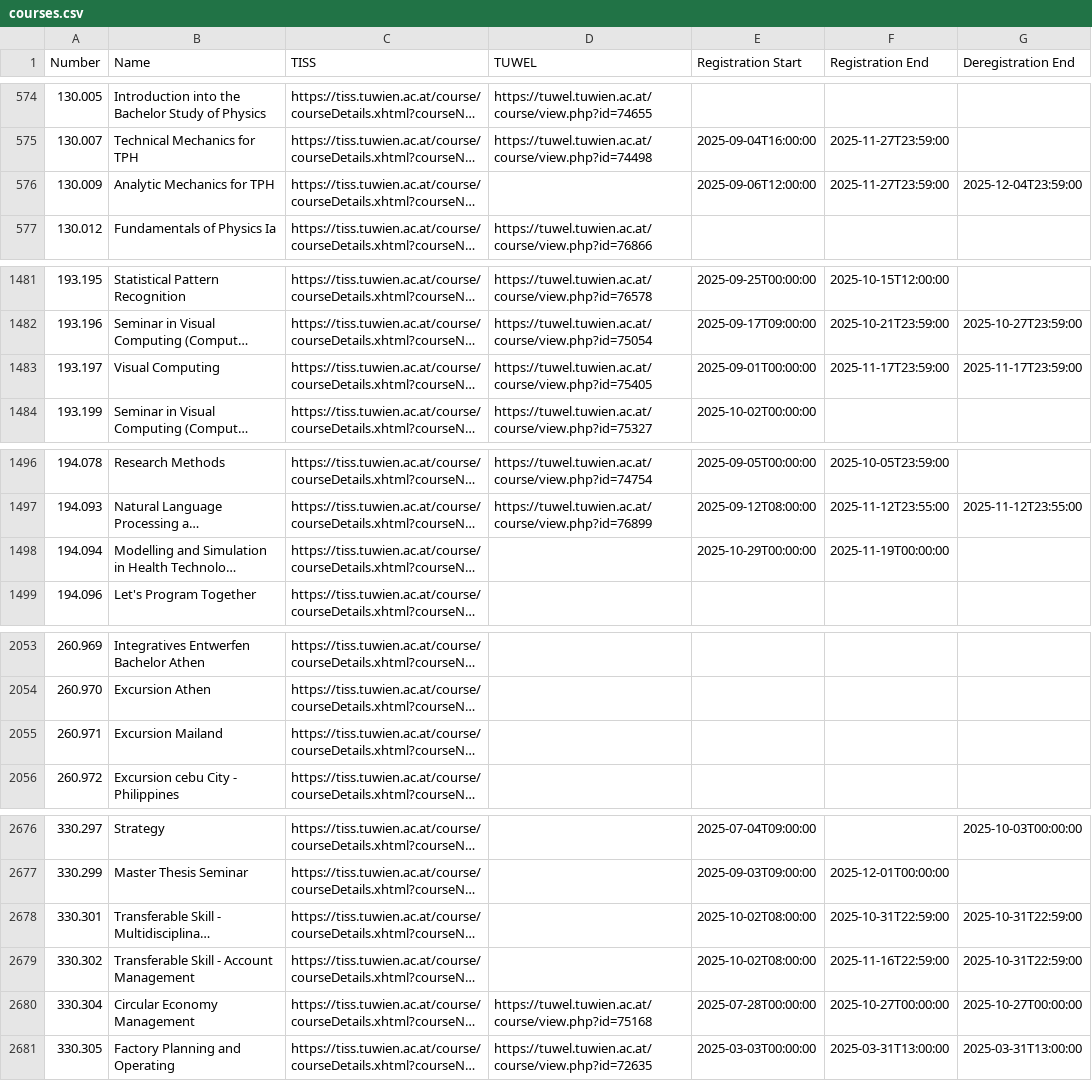
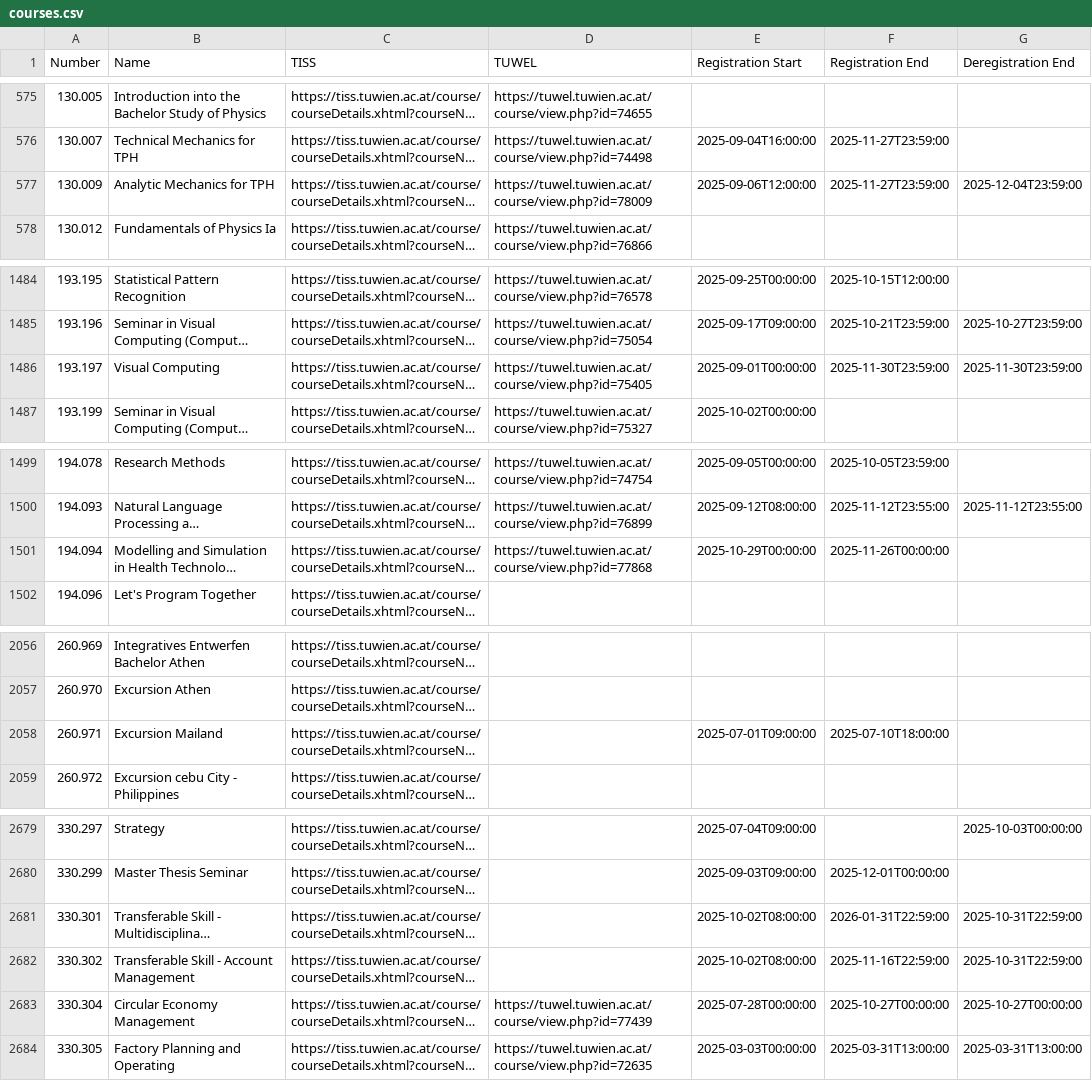
Before and after one commit to flofriday/better-tiss-calendar, a CSV file: app/resources/courses.csv, drawn as a sheet; only a part is shown, gaps mark what is left out; long unchanged cells end in …; addresses are those after the commit; the diff covers the shown part only; the diff names each change by its address in the sheet, - before the commit and + after, or states it on an @@ line.

Commit message:
Update courses

```diff
--- a/app/resources/courses.csv
+++ b/app/resources/courses.csv
-D577 (TUWEL): (empty)
+D577 (TUWEL): https://tuwel.tuwien.ac.at/course/view.php?id=78009
-F1486 (Registration End): 2025-11-17T23:59:00
+F1486 (Registration End): 2025-11-30T23:59:00
-G1486 (Deregistration End): 2025-11-17T23:59:00
+G1486 (Deregistration End): 2025-11-30T23:59:00
-D1501 (TUWEL): (empty)
+D1501 (TUWEL): https://tuwel.tuwien.ac.at/course/view.php?id=77868
-F1501 (Registration End): 2025-11-19T00:00:00
+F1501 (Registration End): 2025-11-26T00:00:00
-E2058 (Registration Start): (empty)
+E2058 (Registration Start): 2025-07-01T09:00:00
-F2058 (Registration End): (empty)
+F2058 (Registration End): 2025-07-10T18:00:00
-F2681 (Registration End): 2025-10-31T22:59:00
+F2681 (Registration End): 2026-01-31T22:59:00
-D2683 (TUWEL): https://tuwel.tuwien.ac.at/course/view.php?id=75168
+D2683 (TUWEL): https://tuwel.tuwien.ac.at/course/view.php?id=77439
```
Also changed, not shown: 3 added rows and 19 edited cells elsewhere in this file.
